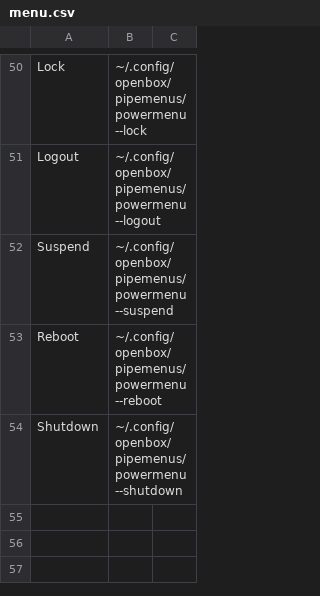
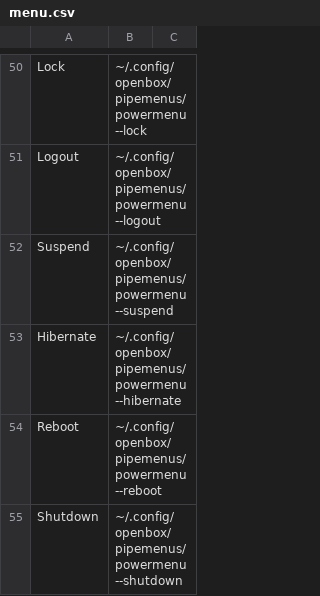
Before and after one commit to Totti786/dotfiles, a CSV file: cfg/jgmenu/menu.csv, drawn as a sheet; only a part is shown, gaps mark what is left out.

Commit message:
Update menu.csv

```diff
--- a/cfg/jgmenu/menu.csv
+++ b/cfg/jgmenu/menu.csv
@@ -52,2 +52,3 @@ Logout,~/.config/openbox/pipemenus/powermenu --logout
 Suspend,~/.config/openbox/pipemenus/powermenu --suspend
+Hibernate,~/.config/openbox/pipemenus/powermenu --hibernate
 Reboot,~/.config/openbox/pipemenus/powermenu --reboot
```
